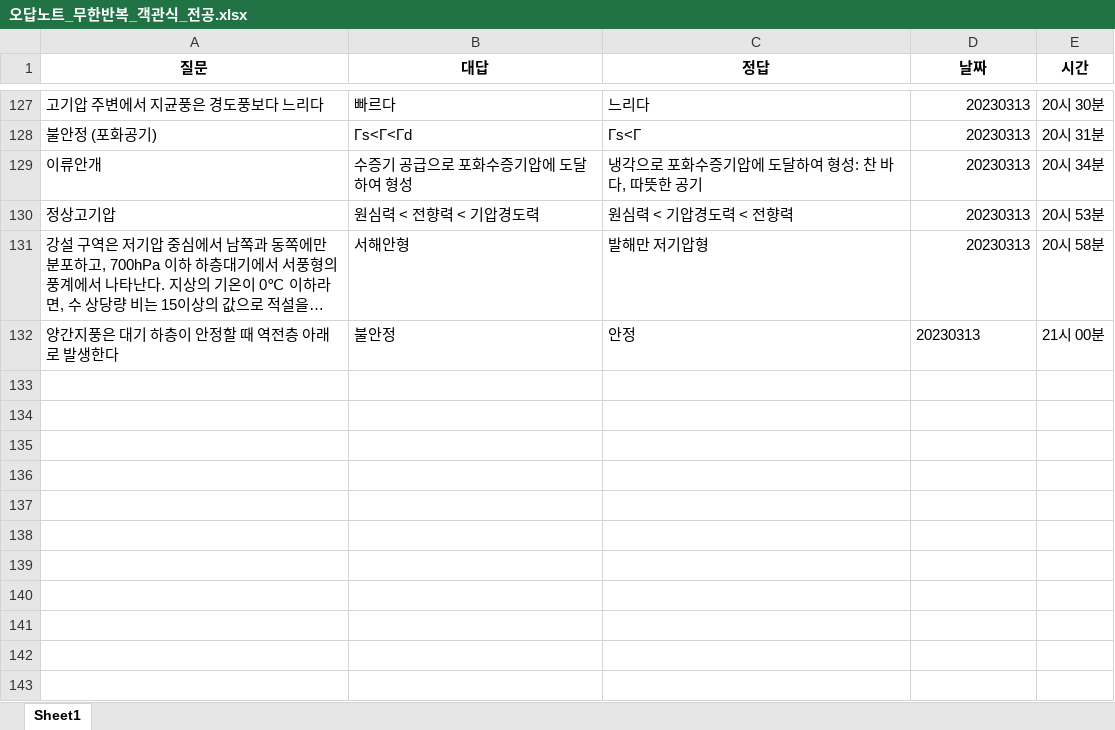
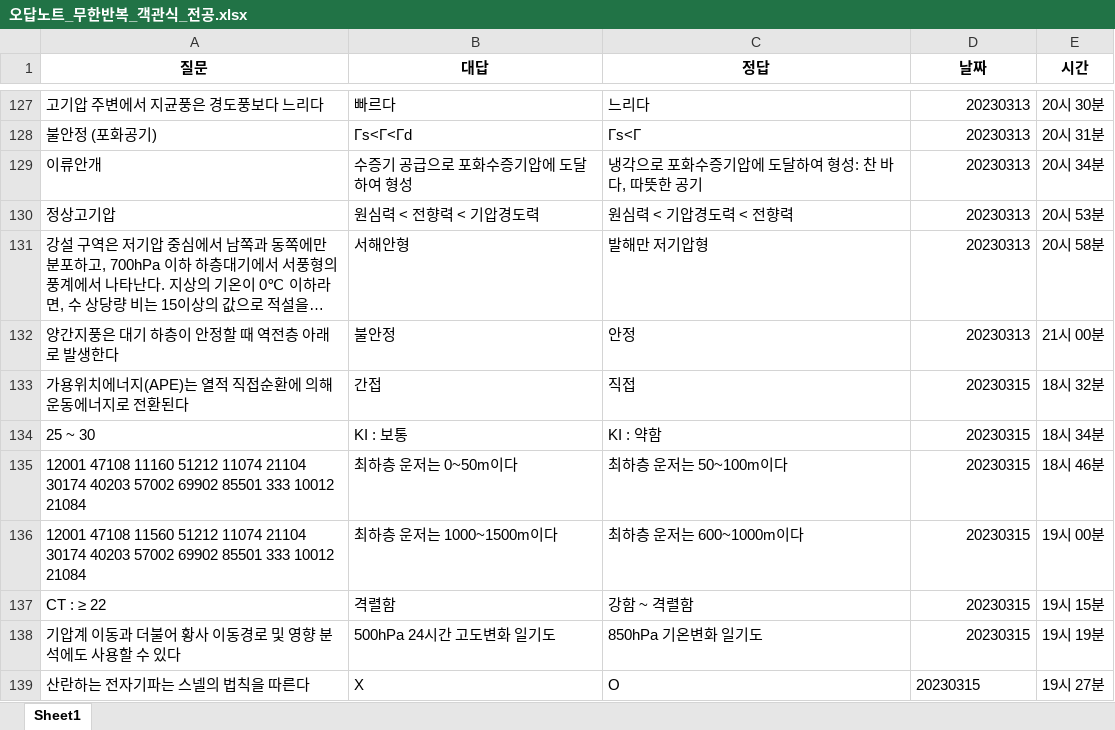
Before and after one commit to Choisignal/Private-Quizlet, an Excel workbook: 학습자료/단답형/오답노트/오답노트_무한반복_객관식_전공.xlsx, sheet Sheet1, drawn as a sheet; only a part is shown, gaps mark what is left out; long unchanged cells end in …; values as stored, in another font and other column widths than the file's, no borders; the diff names each change by its address in the sheet, - before the commit and + after, or states it on an @@ line.

```diff
--- a/학습자료/단답형/오답노트/오답노트_무한반복_객관식_전공.xlsx (sheet Sheet1)
+++ b/학습자료/단답형/오답노트/오답노트_무한반복_객관식_전공.xlsx (sheet Sheet1)
-D132 alignment: left
+D132 alignment: right
+row 133: 가용위치에너지(APE)는 열적 직접순환에 의해 운동에너지로 전환된다 | 간접 | 직접 | 20230315 | 18시 32분
+row 134: 25 ~ 30 | KI : 보통 | KI : 약함 | 20230315 | 18시 34분
+row 135: 12001 47108 11160 51212 11074 21104 30174 40203 57002 69902 85501 333 10012 21084 | 최하층 운저는 0~50m이다 | 최하층 운저는 50~100m이다 | 20230315 | 18시 46분
+row 136: 12001 47108 11560 51212 11074 21104 30174 40203 57002 69902 85501 333 10012 21084 | 최하층 운저는 1000~1500m이다 | 최하층 운저는 600~1000m이다 | 20230315 | 19시 00분
+row 137: CT : ≥ 22 | 격렬함 | 강함 ~ 격렬함 | 20230315 | 19시 15분
+row 138: 기압계 이동과 더불어 황사 이동경로 및 영향 분석에도 사용할 수 있다 | 500hPa 24시간 고도변화 일기도 | 850hPa 기온변화 일기도 | 20230315 | 19시 19분
+row 139: 산란하는 전자기파는 스넬의 법칙을 따른다 | X | O | 20230315 | 19시 27분
```
Also changed, not shown: 학습자료/단답형/영단어 기출.xlsx, 학습자료/단답형/오답노트/오답노트_무한반복_객관식_고려 왕대사.xlsx, 7 other files.
